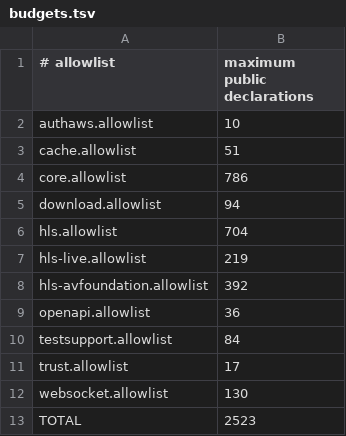
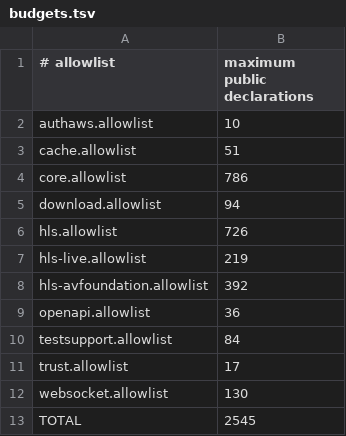
Before and after one commit to InnoSquadCorp/InnoNetwork, a TSV file: Scripts/symbols/budgets.tsv, drawn as a sheet.

```diff
--- a/Scripts/symbols/budgets.tsv
+++ b/Scripts/symbols/budgets.tsv
@@ -5,3 +5,3 @@ core.allowlist	786
 download.allowlist	94
-hls.allowlist	704
+hls.allowlist	726
 hls-live.allowlist	219
@@ -12,2 +12,2 @@ trust.allowlist	17
 websocket.allowlist	130
-TOTAL	2523
+TOTAL	2545
```
Also changed, not shown: 20 other files.
